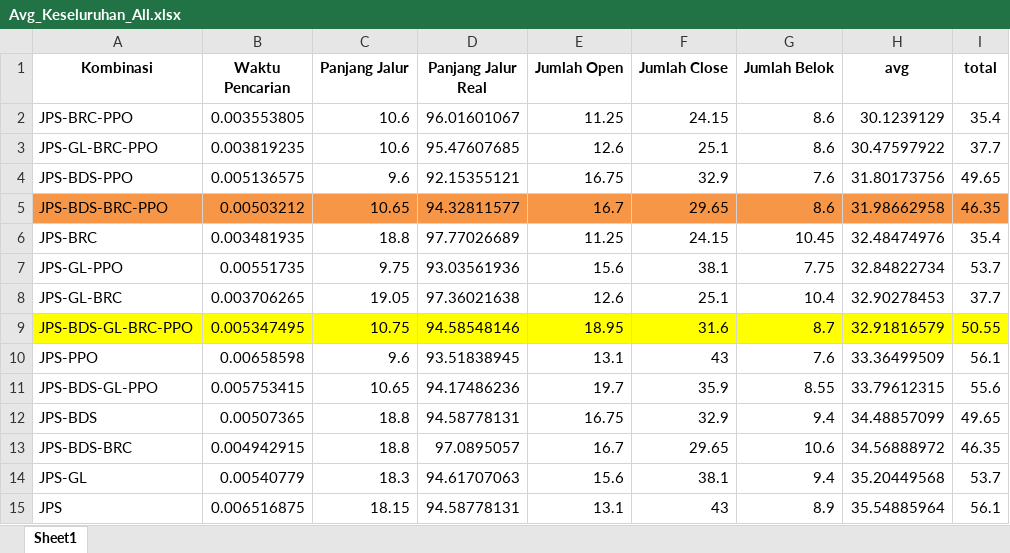
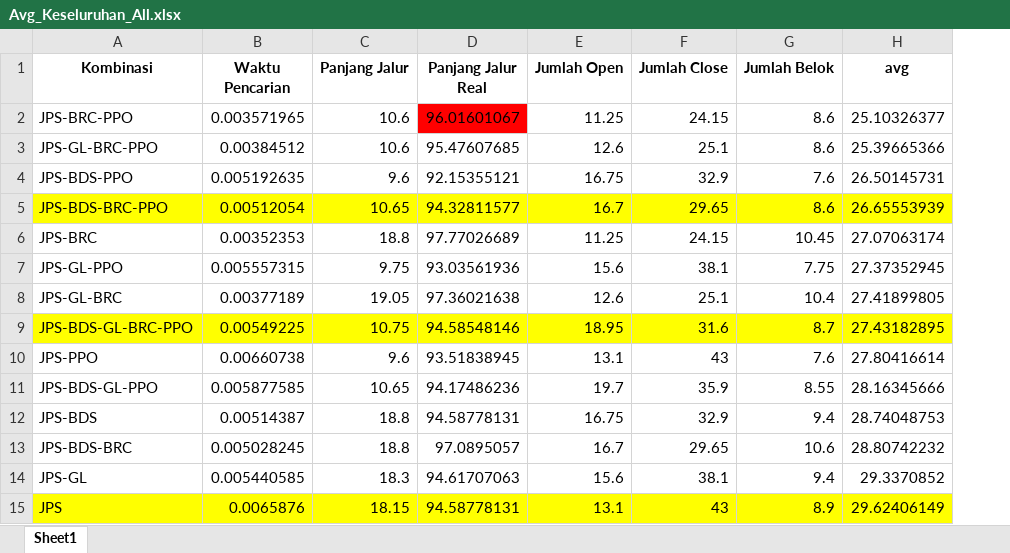
Before and after one commit to TegarSubagdja/Python_TA-Scratch, an Excel workbook: Excel/Rekap/Avg_Keseluruhan_All.xlsx, sheet Sheet1, drawn as a sheet; only a part is shown; values as stored, in another font and other column widths than the file's, no borders; the diff covers the shown part only; the diff names each change by its address in the sheet, - before the commit and + after, or states it on an @@ line.

```diff
--- a/Excel/Rekap/Avg_Keseluruhan_All.xlsx (sheet Sheet1)
+++ b/Excel/Rekap/Avg_Keseluruhan_All.xlsx (sheet Sheet1)
-column I (total), rows 2-15: 35.4 | 37.7 | 49.65 | 46.35 | 35.4 | 53.7 | 37.7 | 50.55 | 56.1 | 55.6 | 49.65 | 46.35 | 53.7 | 56.1
-B2 (Waktu Pencarian): 0.003553805
+B2 (Waktu Pencarian): 0.003571965
-D2 fill: none
+D2 fill: #FF0000
-H2 (avg): 30.1239129
+H2 (avg): 25.10326377
-B3 (Waktu Pencarian): 0.003819235
+B3 (Waktu Pencarian): 0.00384512
-H3 (avg): 30.47597922
+H3 (avg): 25.39665366
-B4 (Waktu Pencarian): 0.005136575
+B4 (Waktu Pencarian): 0.005192635
-H4 (avg): 31.80173756
+H4 (avg): 26.50145731
-A5:H5 fill: #F79646
+A5:H5 fill: #FFFF00
-B5 (Waktu Pencarian): 0.00503212
+B5 (Waktu Pencarian): 0.00512054
-H5 (avg): 31.98662958
+H5 (avg): 26.65553939
-B6 (Waktu Pencarian): 0.003481935
+B6 (Waktu Pencarian): 0.00352353
-H6 (avg): 32.48474976
+H6 (avg): 27.07063174
-B7 (Waktu Pencarian): 0.00551735
+B7 (Waktu Pencarian): 0.005557315
-H7 (avg): 32.84822734
+H7 (avg): 27.37352945
-B8 (Waktu Pencarian): 0.003706265
+B8 (Waktu Pencarian): 0.00377189
-H8 (avg): 32.90278453
+H8 (avg): 27.41899805
-B9 (Waktu Pencarian): 0.005347495
+B9 (Waktu Pencarian): 0.00549225
-H9 (avg): 32.91816579
+H9 (avg): 27.43182895
-B10 (Waktu Pencarian): 0.00658598
+B10 (Waktu Pencarian): 0.00660738
-H10 (avg): 33.36499509
+H10 (avg): 27.80416614
-B11 (Waktu Pencarian): 0.005753415
+B11 (Waktu Pencarian): 0.005877585
-H11 (avg): 33.79612315
+H11 (avg): 28.16345666
-B12 (Waktu Pencarian): 0.00507365
+B12 (Waktu Pencarian): 0.00514387
-H12 (avg): 34.48857099
+H12 (avg): 28.74048753
-B13 (Waktu Pencarian): 0.004942915
+B13 (Waktu Pencarian): 0.005028245
-H13 (avg): 34.56888972
+H13 (avg): 28.80742232
-B14 (Waktu Pencarian): 0.00540779
+B14 (Waktu Pencarian): 0.005440585
-H14 (avg): 35.20449568
+H14 (avg): 29.3370852
-A15:H15 fill: none
+A15:H15 fill: #FFFF00
-B15 (Waktu Pencarian): 0.006516875
+B15 (Waktu Pencarian): 0.0065876
-H15 (avg): 35.54885964
+H15 (avg): 29.62406149
```
Also changed, not shown: 68 edited cells and cell formats elsewhere in this sheet, Excel/Rekap/Keseluruhan_All.xlsx, Excel/Validasi/Hasil_Pengujian_Map_128_avg_length.xlsx, 21 other files.
